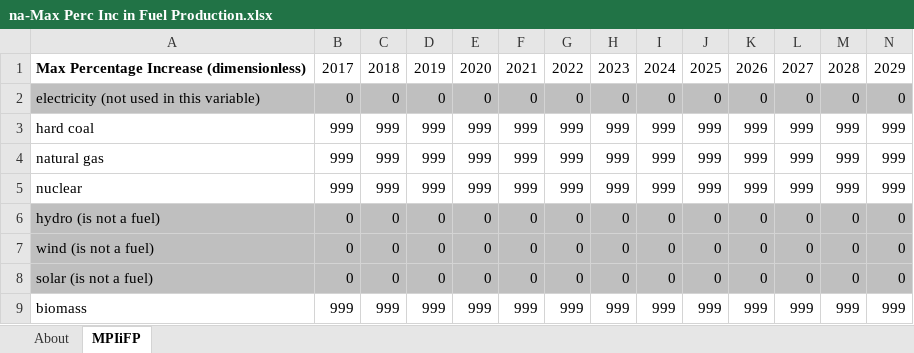
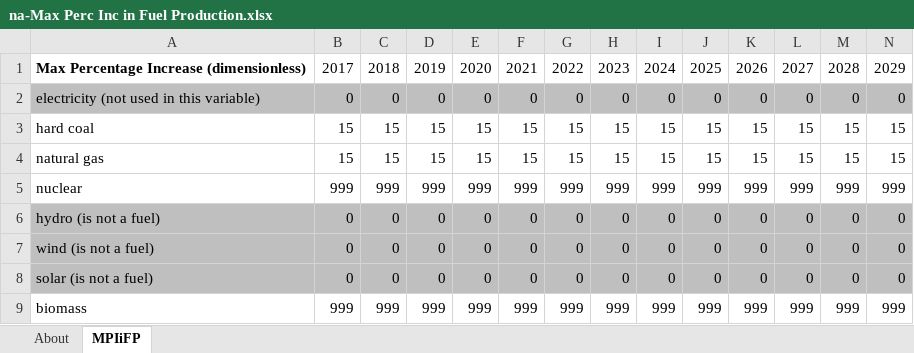
Before and after one commit to Smart-Trans/eps-china2019-smart-trans, an Excel workbook: InputData/fuels/MPIiFP/na-Max Perc Inc in Fuel Production.xlsx, sheet MPIiFP, drawn as a sheet; only a part is shown; values as stored, in another font and other column widths than the file's, no borders; removed rows and columns are numbered as before the commit, all else as after; rows hold the shown columns only; the diff covers the shown part only; the diff names each change by its address in the sheet, - before the commit and + after, or states it on an @@ line.

```diff
--- a/InputData/fuels/MPIiFP/na-Max Perc Inc in Fuel Production.xlsx (sheet MPIiFP)
+++ b/InputData/fuels/MPIiFP/na-Max Perc Inc in Fuel Production.xlsx (sheet MPIiFP)
-row 3: hard coal | 999 | 999 | 999 | 999 | 999 | 999 | 999 | 999 | 999 | 999 | 999 | 999 | 999
-row 4: natural gas | 999 | 999 | 999 | 999 | 999 | 999 | 999 | 999 | 999 | 999 | 999 | 999 | 999
+row 3: hard coal | 15 | 15 | 15 | 15 | 15 | 15 | 15 | 15 | 15 | 15 | 15 | 15 | 15
+row 4: natural gas | 15 | 15 | 15 | 15 | 15 | 15 | 15 | 15 | 15 | 15 | 15 | 15 | 15
```
Also changed, not shown: 9 added rows and 9 removed rows elsewhere in this sheet, formulas that keep their value, InputData/fuels/MPIiFE/na-Max Perc Inc in Fuel Exports.xlsx, InputData/fuels/MPIiFI/na-Max Perc Inc in Fuel Imports.xlsx, 13 other files.
